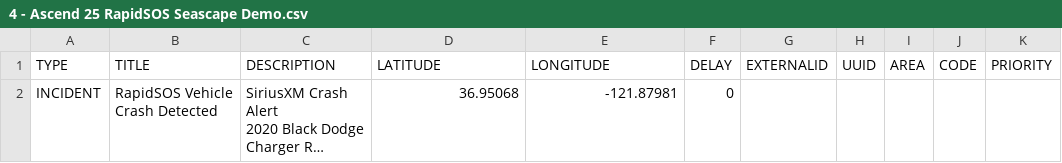
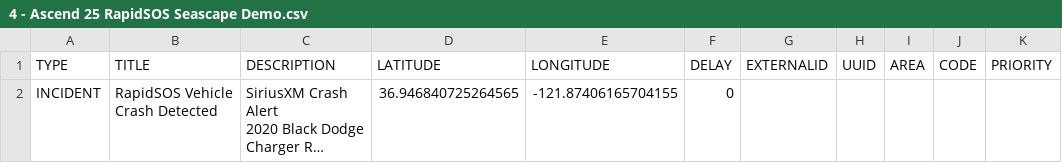
Before and after one commit to vincent-lecrubier-skydio/marker-generator, a CSV file: scenarios/4 - Ascend 25 RapidSOS Seascape Demo.csv, drawn as a sheet; long unchanged cells end in …; the diff names each change by its address in the sheet, - before the commit and + after, or states it on an @@ line.

Commit message:
Rapid SOS to track Adam on stage

```diff
--- a/scenarios/4 - Ascend 25 RapidSOS Seascape Demo.csv
+++ b/scenarios/4 - Ascend 25 RapidSOS Seascape Demo.csv
-D2 (LATITUDE): 36.95068
+D2 (LATITUDE): 36.946840725264565
-E2 (LONGITUDE): -121.87981
+E2 (LONGITUDE): -121.87406165704155
```
